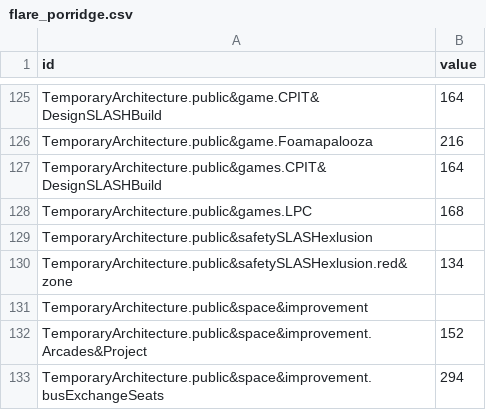
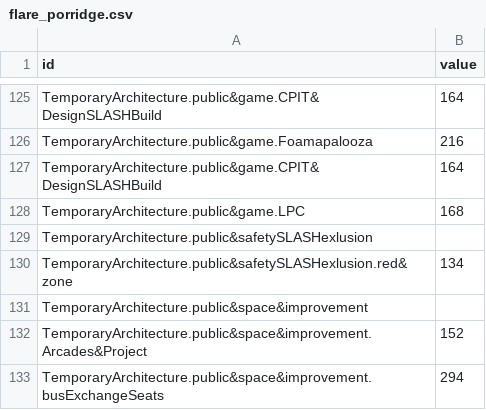
Before and after one commit to mrbarnabyb/dendo-function, a CSV file: flare_porridge.csv, drawn as a sheet; only a part is shown, gaps mark what is left out.

Commit message:
Update flare_porridge.csv

```diff
--- a/flare_porridge.csv
+++ b/flare_porridge.csv
@@ -126,4 +126,4 @@ TemporaryArchitecture.public&game.CPIT&DesignSLASHBuild,164
 TemporaryArchitecture.public&game.Foamapalooza,216
-TemporaryArchitecture.public&games.CPIT&DesignSLASHBuild,164
-TemporaryArchitecture.public&games.LPC,168
+TemporaryArchitecture.public&game.CPIT&DesignSLASHBuild,164
+TemporaryArchitecture.public&game.LPC,168
 TemporaryArchitecture.public&safetySLASHexlusion,
```
